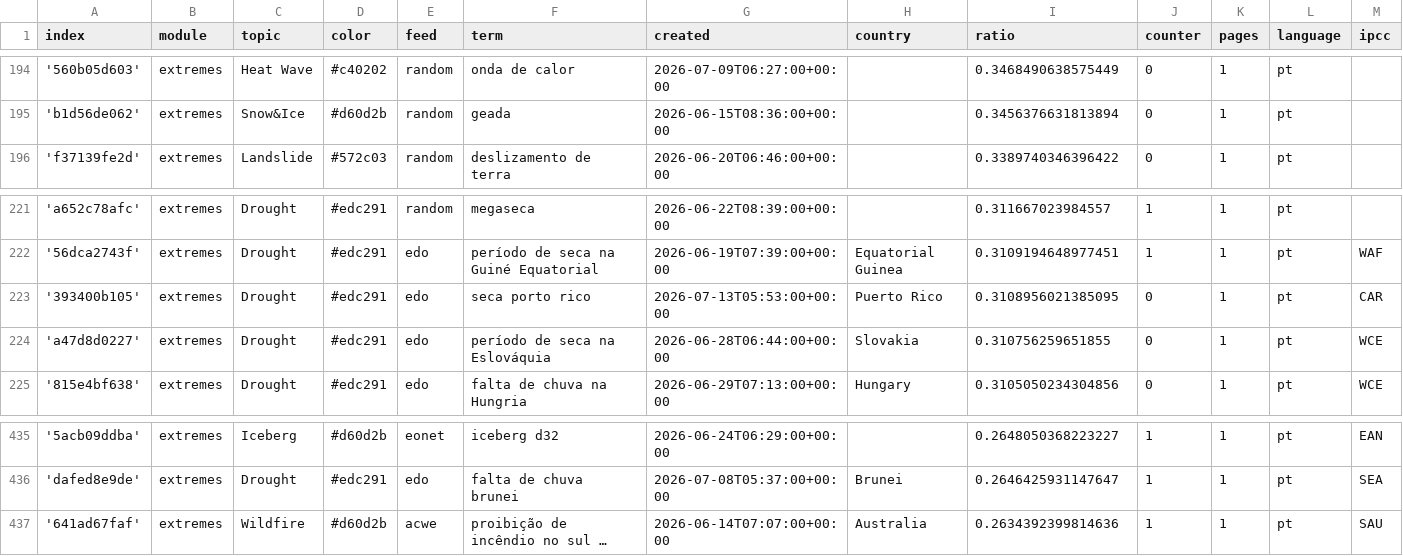
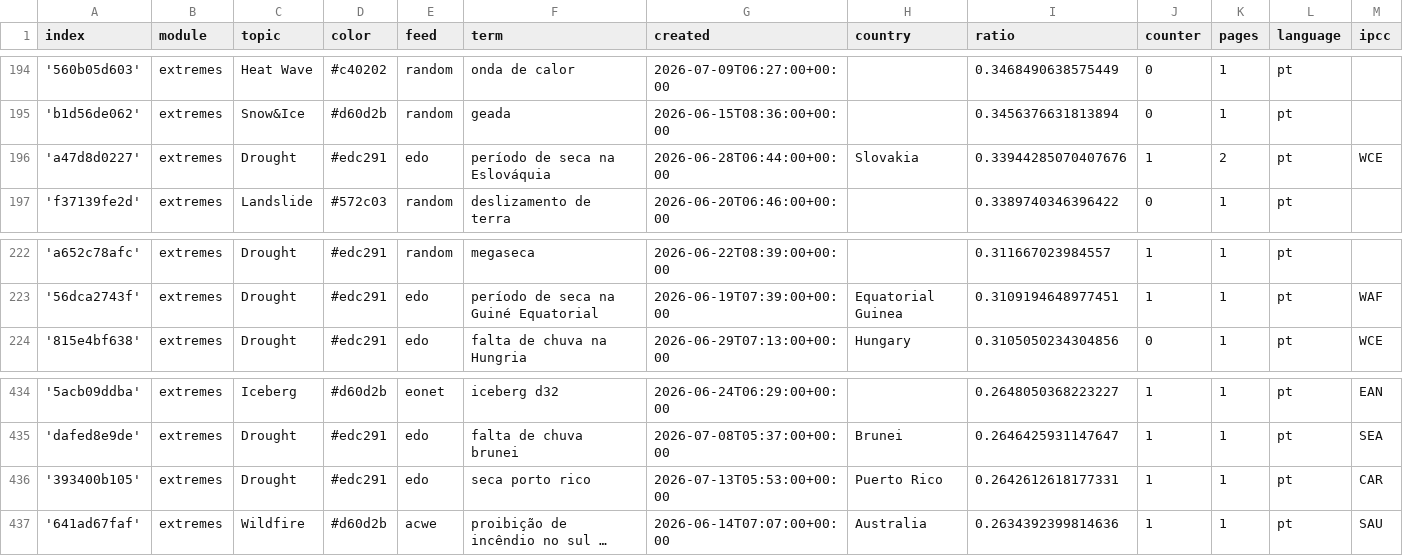
Before and after one commit to jens-news/portoExtremes, a CSV file: terms.csv, drawn as a sheet; only a part is shown, gaps mark what is left out; long unchanged cells end in …; removed rows and columns are numbered as before the commit, all else as after; rows hold the shown columns only; the diff names each change by its address in the sheet, - before the commit and + after, or states it on an @@ line.

Commit message:
Commit from GitHub Actions (harvest:0.0)

```diff
--- a/terms.csv
+++ b/terms.csv
+row 196: 'a47d8d0227' | extremes | Drought | #edc291 | edo | período de seca na Eslováquia | 2026-06-28T06:44:00+00:00 | Slovakia | 0.33944285070407676 | 1 | 2 | pt | WCE
-row 223: '393400b105' | extremes | Drought | #edc291 | edo | seca porto rico | 2026-07-13T05:53:00+00:00 | Puerto Rico | 0.3108956021385095 | 0 | 1 | pt | CAR
-row 224: 'a47d8d0227' | extremes | Drought | #edc291 | edo | período de seca na Eslováquia | 2026-06-28T06:44:00+00:00 | Slovakia | 0.310756259651855 | 0 | 1 | pt | WCE
+row 436: '393400b105' | extremes | Drought | #edc291 | edo | seca porto rico | 2026-07-13T05:53:00+00:00 | Puerto Rico | 0.2642612618177331 | 1 | 1 | pt | CAR
```
